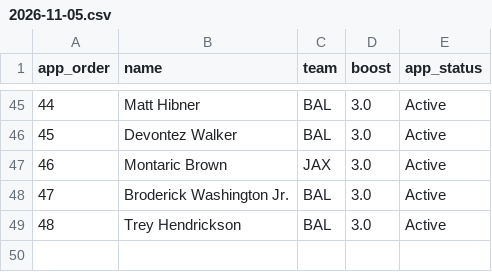
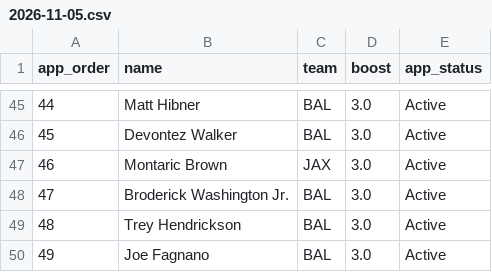
Before and after one commit to hmaxeden-hue/RealNFLDraft, a CSV file: data/pools/2026-11-05.csv, drawn as a sheet; only a part is shown, gaps mark what is left out; the diff names each change by its address in the sheet, - before the commit and + after, or states it on an @@ line.

```diff
--- a/data/pools/2026-11-05.csv
+++ b/data/pools/2026-11-05.csv
+row 50: 49 | Joe Fagnano | BAL | 3.0 | Active
```
Also changed, not shown: data/history/pools.csv, data/projections/2026-11-05.csv, 5 other files.
